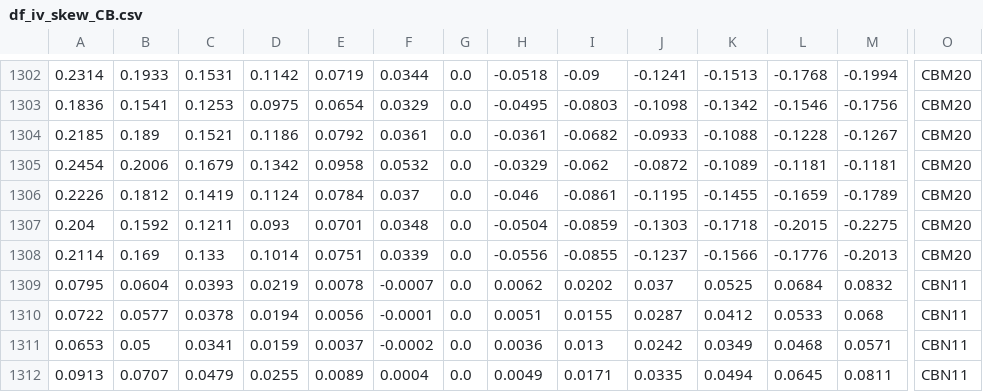
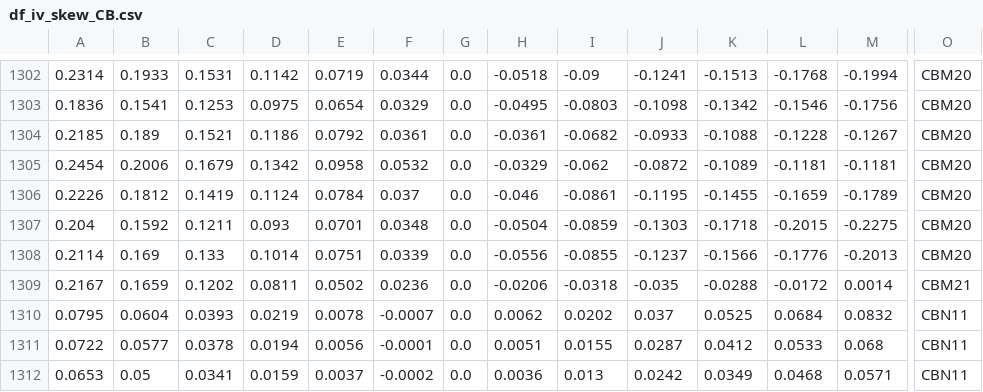
Before and after one commit to bgithub1/volgrid, a CSV file: volgrid/df_iv_skew_CB.csv, drawn as a sheet; only a part is shown, gaps mark what is left out; the shorter side is filled out with more unchanged rows; rows hold the shown columns only; the diff names each change by its address in the sheet, - before the commit and + after, or states it on an @@ line.

```diff
--- a/volgrid/df_iv_skew_CB.csv
+++ b/volgrid/df_iv_skew_CB.csv
+row 1309: 0.2167 | 0.1659 | 0.1202 | 0.0811 | 0.0502 | 0.0236 | 0.0 | -0.0206 | -0.0318 | -0.035 | -0.0288 | -0.0172 | 0.0014 | CBM21
```
Also changed, not shown: volgrid/df_cash_futures_CB.csv, volgrid/df_iv_skew_ES.csv, 4 other files.
